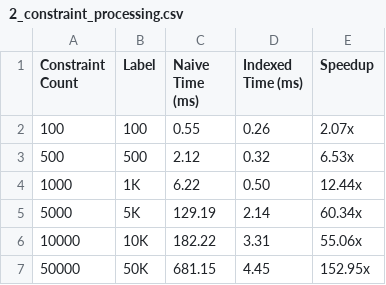
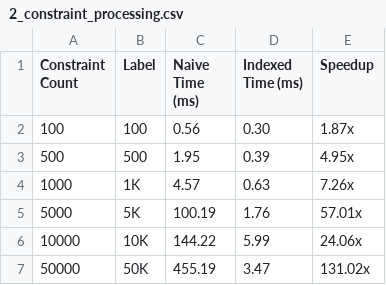
Before and after one commit to unknownsideofme/dependency-resolver, a CSV file: benchmark/data/2_constraint_processing.csv, drawn as a sheet.

```diff
--- a/benchmark/data/2_constraint_processing.csv
+++ b/benchmark/data/2_constraint_processing.csv
@@ -1,7 +1,7 @@
 Constraint Count,Label,Naive Time (ms),Indexed Time (ms),Speedup
-100,100,0.55,0.26,2.07x
-500,500,2.12,0.32,6.53x
-1000,1K,6.22,0.50,12.44x
-5000,5K,129.19,2.14,60.34x
-10000,10K,182.22,3.31,55.06x
-50000,50K,681.15,4.45,152.95x
+100,100,0.56,0.30,1.87x
+500,500,1.95,0.39,4.95x
+1000,1K,4.57,0.63,7.26x
+5000,5K,100.19,1.76,57.01x
+10000,10K,144.22,5.99,24.06x
+50000,50K,455.19,3.47,131.02x
```
Also changed, not shown: benchmark/data/10_fuzz_testing.csv, benchmark/data/1_graph_construction.csv, 6 other files.
